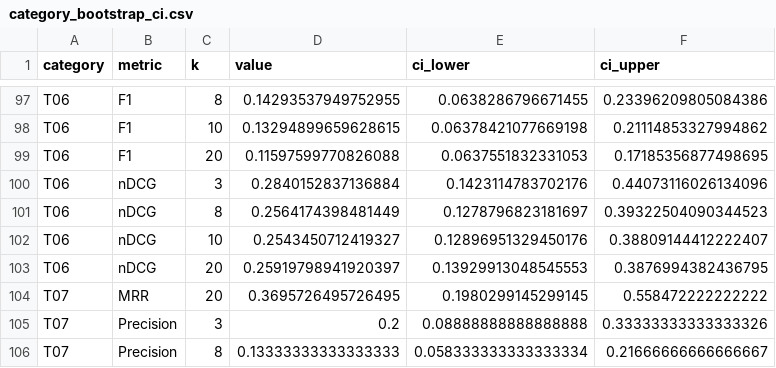
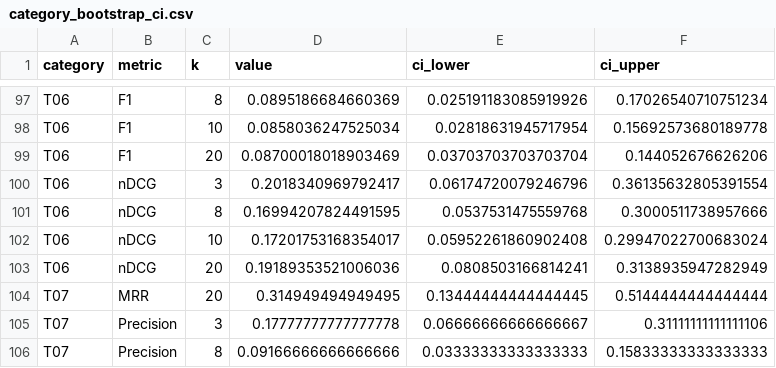
Before and after one commit to Avinash2236/Dhara-Bench, a CSV file: metric_outputs/category_bootstrap_ci.csv, drawn as a sheet; only a part is shown, gaps mark what is left out; the diff covers the shown part only; the diff names each change by its address in the sheet, - before the commit and + after, or states it on an @@ line.

```diff
--- a/metric_outputs/category_bootstrap_ci.csv
+++ b/metric_outputs/category_bootstrap_ci.csv
-D97 (value): 0.14293537949752955
+D97 (value): 0.0895186684660369
-E97 (ci_lower): 0.0638286796671455
+E97 (ci_lower): 0.025191183085919926
-F97 (ci_upper): 0.23396209805084386
+F97 (ci_upper): 0.17026540710751234
-D98 (value): 0.13294899659628615
+D98 (value): 0.0858036247525034
-E98 (ci_lower): 0.06378421077669198
+E98 (ci_lower): 0.02818631945717954
-F98 (ci_upper): 0.21114853327994862
+F98 (ci_upper): 0.15692573680189778
-D99 (value): 0.11597599770826088
+D99 (value): 0.08700018018903469
-E99 (ci_lower): 0.0637551832331053
+E99 (ci_lower): 0.03703703703703704
-F99 (ci_upper): 0.17185356877498695
+F99 (ci_upper): 0.144052676626206
-D100 (value): 0.2840152837136884
+D100 (value): 0.2018340969792417
-E100 (ci_lower): 0.1423114783702176
+E100 (ci_lower): 0.06174720079246796
-F100 (ci_upper): 0.44073116026134096
+F100 (ci_upper): 0.36135632805391554
-D101 (value): 0.2564174398481449
+D101 (value): 0.16994207824491595
-E101 (ci_lower): 0.1278796823181697
+E101 (ci_lower): 0.0537531475559768
-F101 (ci_upper): 0.39322504090344523
+F101 (ci_upper): 0.3000511738957666
-D102 (value): 0.2543450712419327
+D102 (value): 0.17201753168354017
-E102 (ci_lower): 0.12896951329450176
+E102 (ci_lower): 0.05952261860902408
-F102 (ci_upper): 0.38809144412222407
+F102 (ci_upper): 0.29947022700683024
-D103 (value): 0.25919798941920397
+D103 (value): 0.19189353521006036
-E103 (ci_lower): 0.13929913048545553
+E103 (ci_lower): 0.0808503166814241
-F103 (ci_upper): 0.3876994382436795
+F103 (ci_upper): 0.3138935947282949
-D104 (value): 0.3695726495726495
+D104 (value): 0.314949494949495
-E104 (ci_lower): 0.1980299145299145
+E104 (ci_lower): 0.13444444444444445
-F104 (ci_upper): 0.558472222222222
+F104 (ci_upper): 0.5144444444444444
-D105 (value): 0.2
+D105 (value): 0.17777777777777778
-E105 (ci_lower): 0.08888888888888888
+E105 (ci_lower): 0.06666666666666667
-F105 (ci_upper): 0.33333333333333326
+F105 (ci_upper): 0.31111111111111106
-D106 (value): 0.13333333333333333
+D106 (value): 0.09166666666666666
-E106 (ci_lower): 0.058333333333333334
+E106 (ci_lower): 0.03333333333333333
-F106 (ci_upper): 0.21666666666666667
+F106 (ci_upper): 0.15833333333333333
```
Also changed, not shown: 72 edited cells elsewhere in this file, metric_outputs/all_category_metrics_by_cutoff.csv, metric_outputs/category_metrics.csv, 13 other files.
